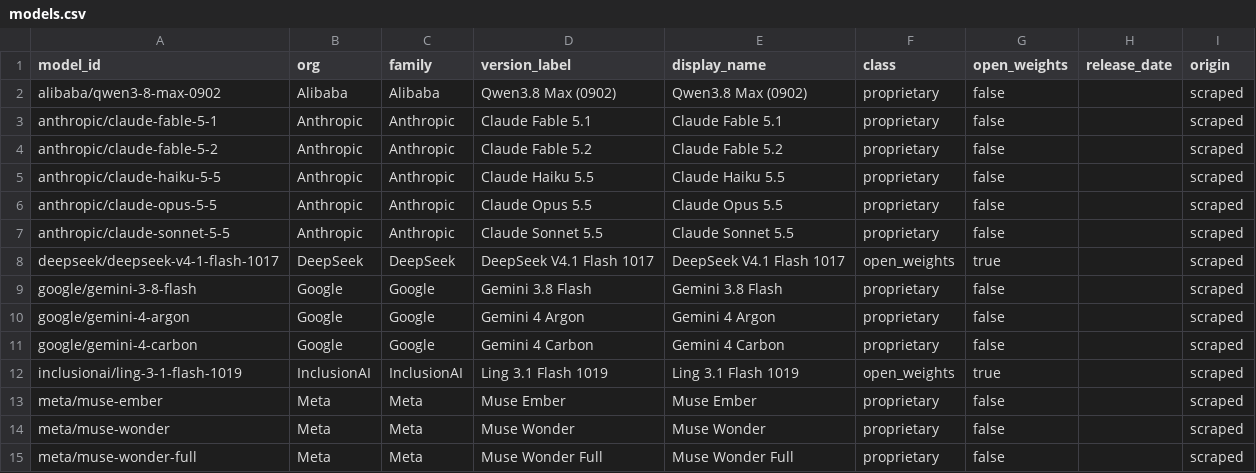
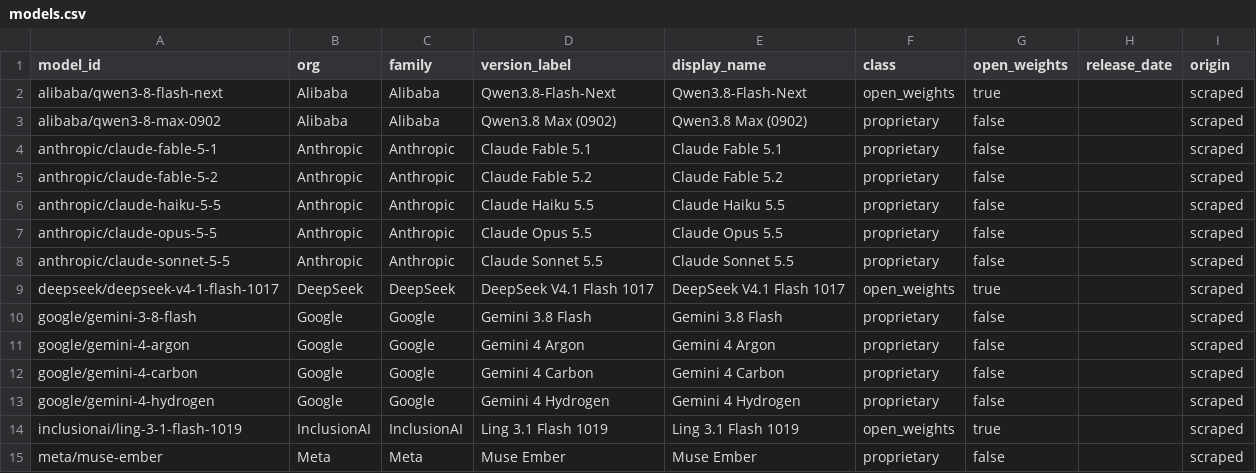
Before and after one commit to patelpb96/patelpb96.github.io, a CSV file: projects/model-tracker/seed/aa/models.csv, drawn as a sheet; only a part is shown; the shorter side is filled out with more unchanged rows.

```diff
--- a/projects/model-tracker/seed/aa/models.csv
+++ b/projects/model-tracker/seed/aa/models.csv
@@ -1,2 +1,3 @@
 model_id,org,family,version_label,display_name,class,open_weights,release_date,origin
+alibaba/qwen3-8-flash-next,Alibaba,Alibaba,Qwen3.8-Flash-Next,Qwen3.8-Flash-Next,open_weights,true,,scraped
 alibaba/qwen3-8-max-0902,Alibaba,Alibaba,Qwen3.8 Max (0902),Qwen3.8 Max (0902),proprietary,false,,scraped
@@ -11,2 +12,3 @@ google/gemini-4-argon,Google,Google,Gemini 4 Argon,Gemini 4 Argon,proprietary,fa
 google/gemini-4-carbon,Google,Google,Gemini 4 Carbon,Gemini 4 Carbon,proprietary,false,,scraped
+google/gemini-4-hydrogen,Google,Google,Gemini 4 Hydrogen,Gemini 4 Hydrogen,proprietary,false,,scraped
 inclusionai/ling-3-1-flash-1019,InclusionAI,InclusionAI,Ling 3.1 Flash 1019,Ling 3.1 Flash 1019,open_weights,true,,scraped
```
Also changed, not shown: 4 other files.
